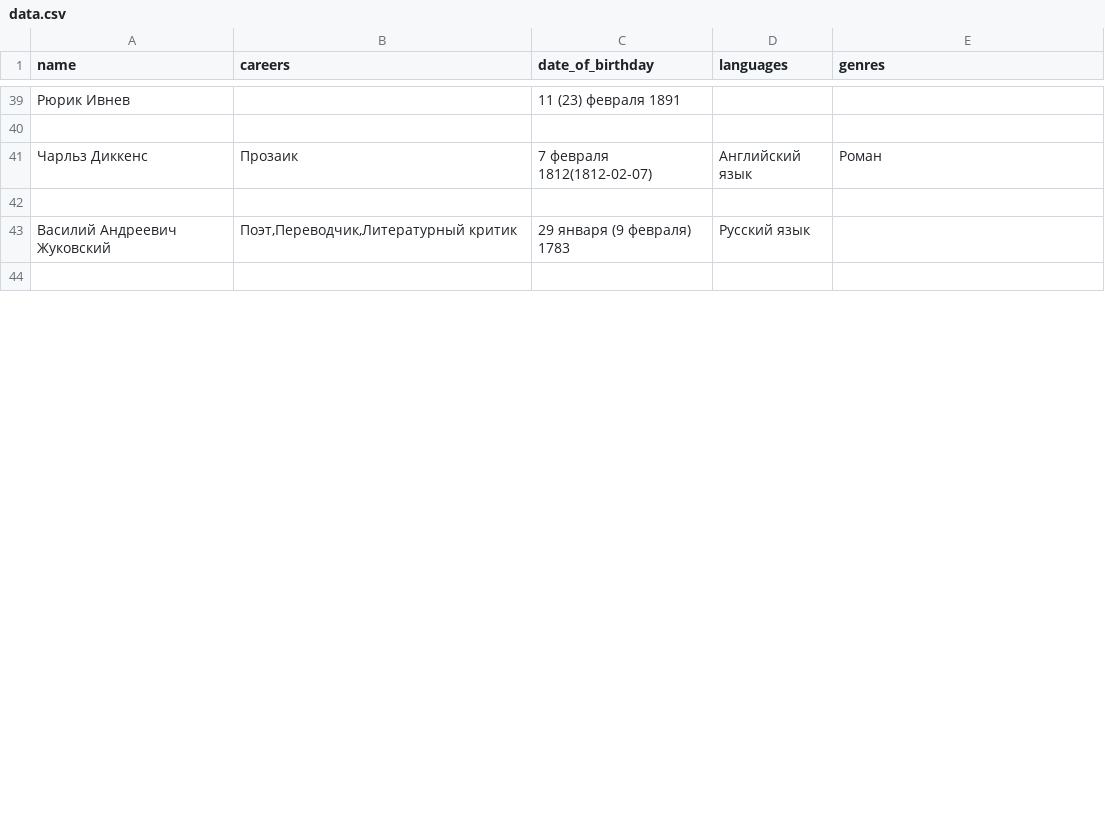
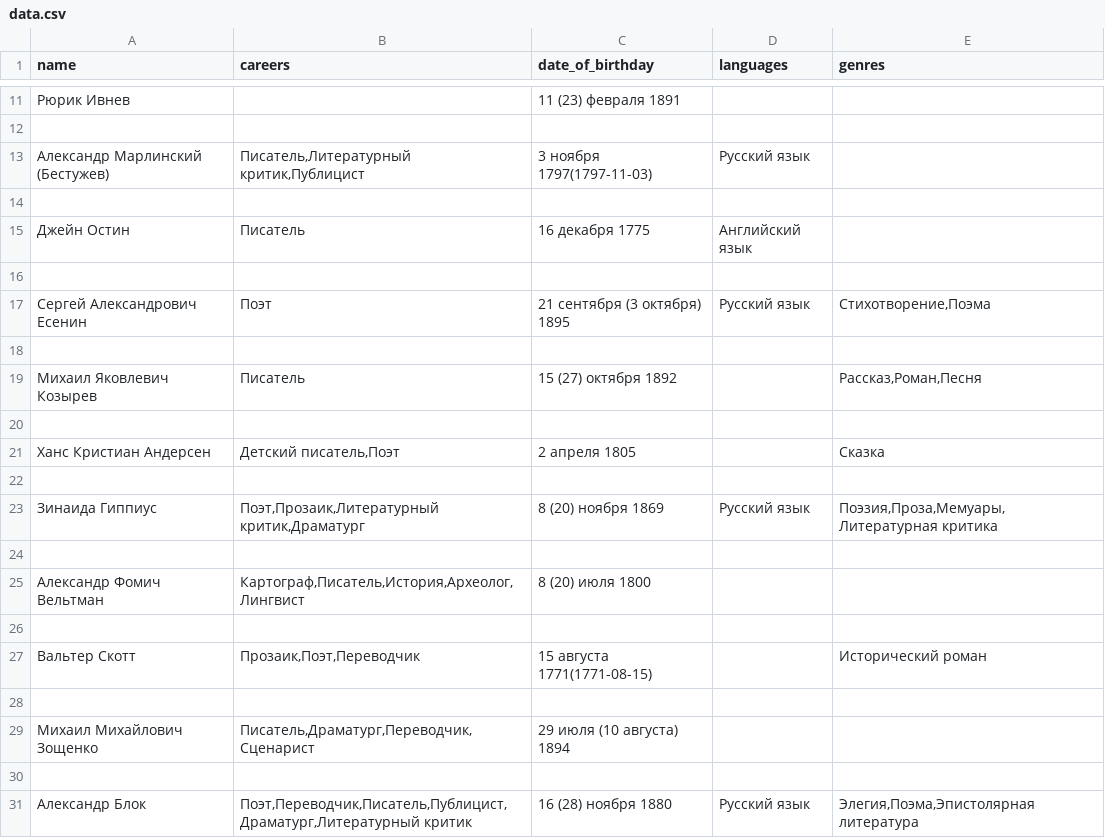
Before and after one commit to Deltoren/LitPlex, a CSV file: data.csv, drawn as a sheet; only a part is shown, gaps mark what is left out; the shorter side is filled out with more unchanged rows; the diff covers the shown part only.

```diff
--- a/data.csv
+++ b/data.csv
@@ -40,2 +12,20 @@ name,careers,date_of_birthday,languages,genres
 
-Чарльз Диккенс,Прозаик,7 февраля 1812(1812-02-07),Английский язык,Роман
+Александр Марлинский (Бестужев),"Писатель,Литературный критик,Публицист",3 ноября 1797(1797-11-03),Русский язык,
+
+Джейн Остин,Писатель,16 декабря 1775,Английский язык,
+
+Сергей Александрович Есенин,Поэт,21 сентября (3 октября) 1895,Русский язык,"Стихотворение,Поэма"
+
+Михаил Яковлевич Козырев,Писатель,15 (27) октября 1892,,"Рассказ,Роман,Песня"
+
+Ханс Кристиан Андерсен,"Детский писатель,Поэт",2 апреля 1805,,Сказка
+
+Зинаида Гиппиус,"Поэт,Прозаик,Литературный критик,Драматург",8 (20) ноября 1869,Русский язык,"Поэзия,Проза,Мемуары,Литературная критика"
+
+Александр Фомич Вельтман,"Картограф,Писатель,История,Археолог,Лингвист",8 (20) июля 1800,,
+
+Вальтер Скотт,"Прозаик,Поэт,Переводчик",15 августа 1771(1771-08-15),,Исторический роман
+
+Михаил Михайлович Зощенко,"Писатель,Драматург,Переводчик,Сценарист",29 июля (10 августа) 1894,,
+
+Александр Блок,"Поэт,Переводчик,Писатель,Публицист,Драматург,Литературный критик",16 (28) ноября 1880,Русский язык,"Элегия,Поэма,Эпистолярная литература"
```
Also changed, not shown: 7 added rows, 16 removed rows, 12 moved rows and 14 edited cells elsewhere in this file, 3 other files.
